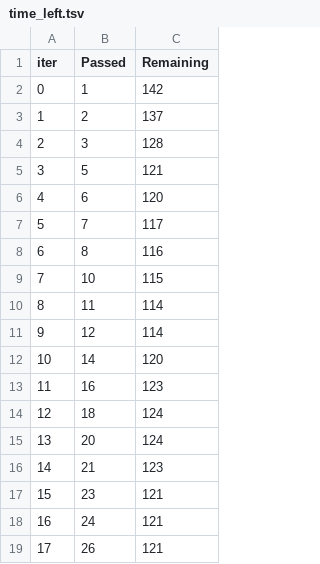
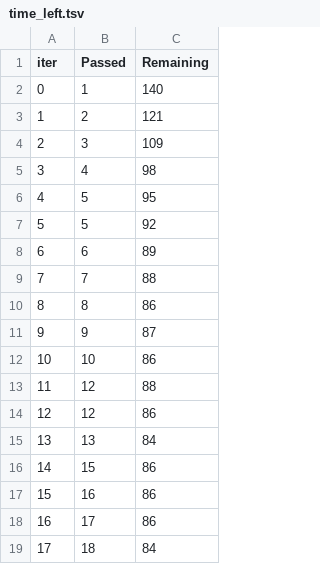
Before and after one commit to RevanzaIfannyA/MachineLearningProject, a TSV file: catboost_info/time_left.tsv, drawn as a sheet; only a part is shown; the diff covers the shown part only.

```diff
--- a/catboost_info/time_left.tsv
+++ b/catboost_info/time_left.tsv
@@ -1,19 +1,19 @@
 iter	Passed	Remaining
-0	1	142
-1	2	137
-2	3	128
-3	5	121
-4	6	120
-5	7	117
-6	8	116
-7	10	115
-8	11	114
-9	12	114
-10	14	120
-11	16	123
-12	18	124
-13	20	124
-14	21	123
-15	23	121
-16	24	121
-17	26	121
+0	1	140
+1	2	121
+2	3	109
+3	4	98
+4	5	95
+5	5	92
+6	6	89
+7	7	88
+8	8	86
+9	9	87
+10	10	86
+11	12	88
+12	12	86
+13	13	84
+14	15	86
+15	16	86
+16	17	86
+17	18	84
```
Also changed, not shown: 163 edited cells elsewhere in this file, 2 other files.
